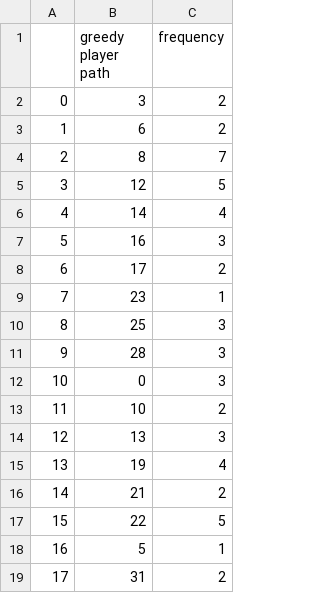
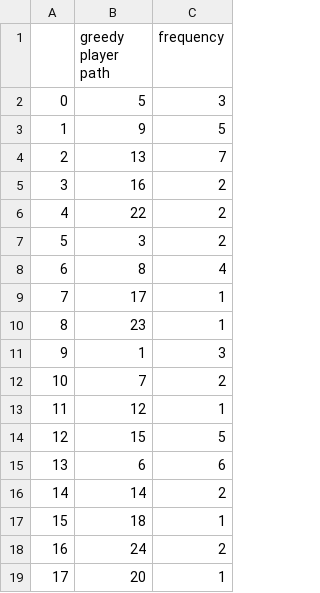
Before and after one commit to nbenko1/monopoly_speed, a CSV file: reports/greedy_path.csv, drawn as a sheet; only a part is shown; the diff covers the shown part only.

```diff
--- a/reports/greedy_path.csv
+++ b/reports/greedy_path.csv
@@ -1,19 +1,19 @@
 ,greedy player path,frequency
-0,3,2
-1,6,2
-2,8,7
-3,12,5
-4,14,4
-5,16,3
-6,17,2
-7,23,1
-8,25,3
-9,28,3
-10,0,3
-11,10,2
-12,13,3
-13,19,4
-14,21,2
-15,22,5
-16,5,1
-17,31,2
+0,5,3
+1,9,5
+2,13,7
+3,16,2
+4,22,2
+5,3,2
+6,8,4
+7,17,1
+8,23,1
+9,1,3
+10,7,2
+11,12,1
+12,15,5
+13,6,6
+14,14,2
+15,18,1
+16,24,2
+17,20,1
```
Also changed, not shown: 14 edited cells elsewhere in this file, output.csv, reports/conservative_path.csv, 10 other files.
